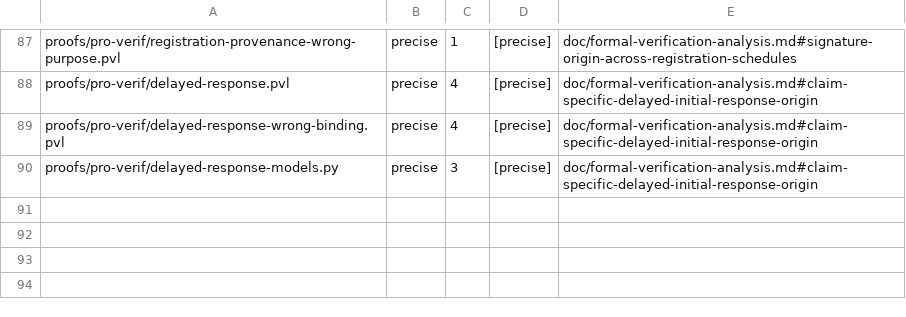
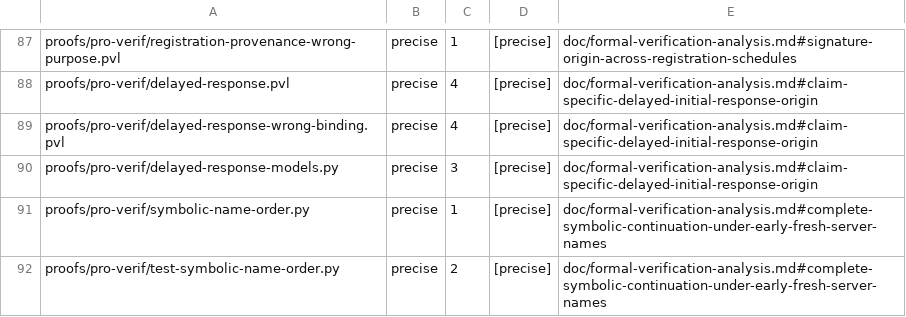
Before and after one commit to 0xd6cb6d73/beaconcrypt, a TSV file: beaconcrypt-core/proofs/pro-verif/declaration-allowlist.tsv, drawn as a sheet; only a part is shown, gaps mark what is left out; the diff names each change by its address in the sheet, - before the commit and + after, or states it on an @@ line.

```diff
--- a/beaconcrypt-core/proofs/pro-verif/declaration-allowlist.tsv
+++ b/beaconcrypt-core/proofs/pro-verif/declaration-allowlist.tsv
+row 91: proofs/pro-verif/symbolic-name-order.py | precise | 1 | [precise] | doc/formal-verification-analysis.md#complete-symbolic-continuation-under-early-fresh-server-names
+row 92: proofs/pro-verif/test-symbolic-name-order.py | precise | 2 | [precise] | doc/formal-verification-analysis.md#complete-symbolic-continuation-under-early-fresh-server-names
```
Also changed, not shown: 16 other files.
